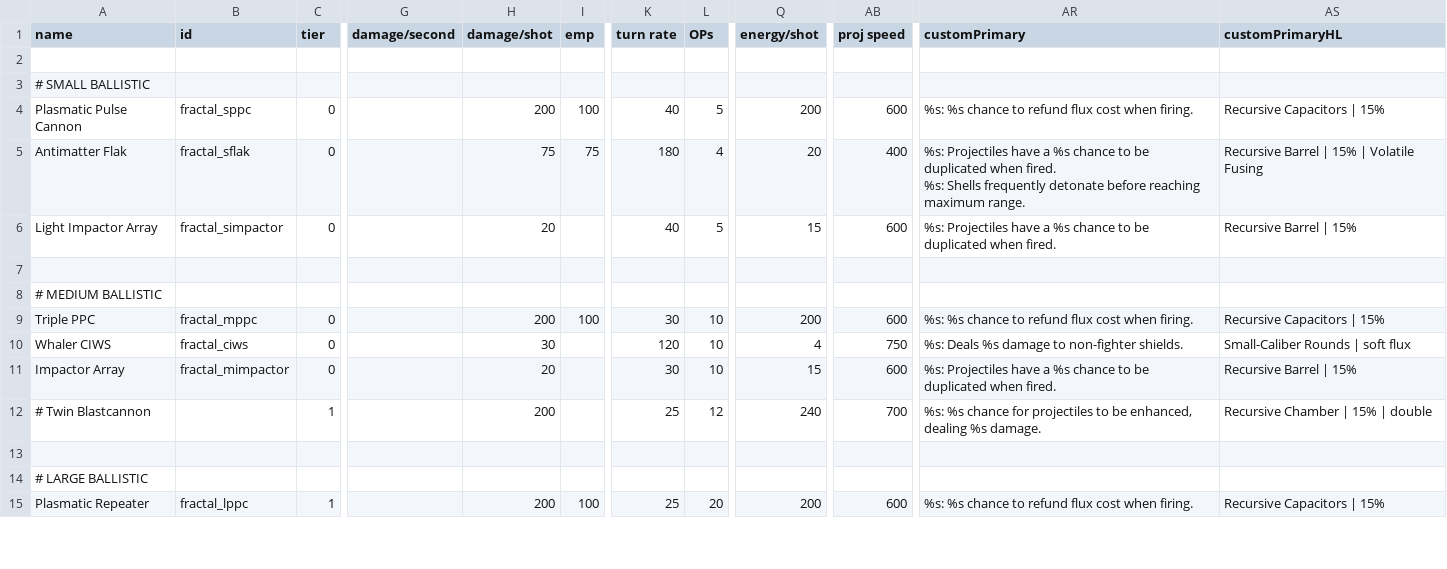
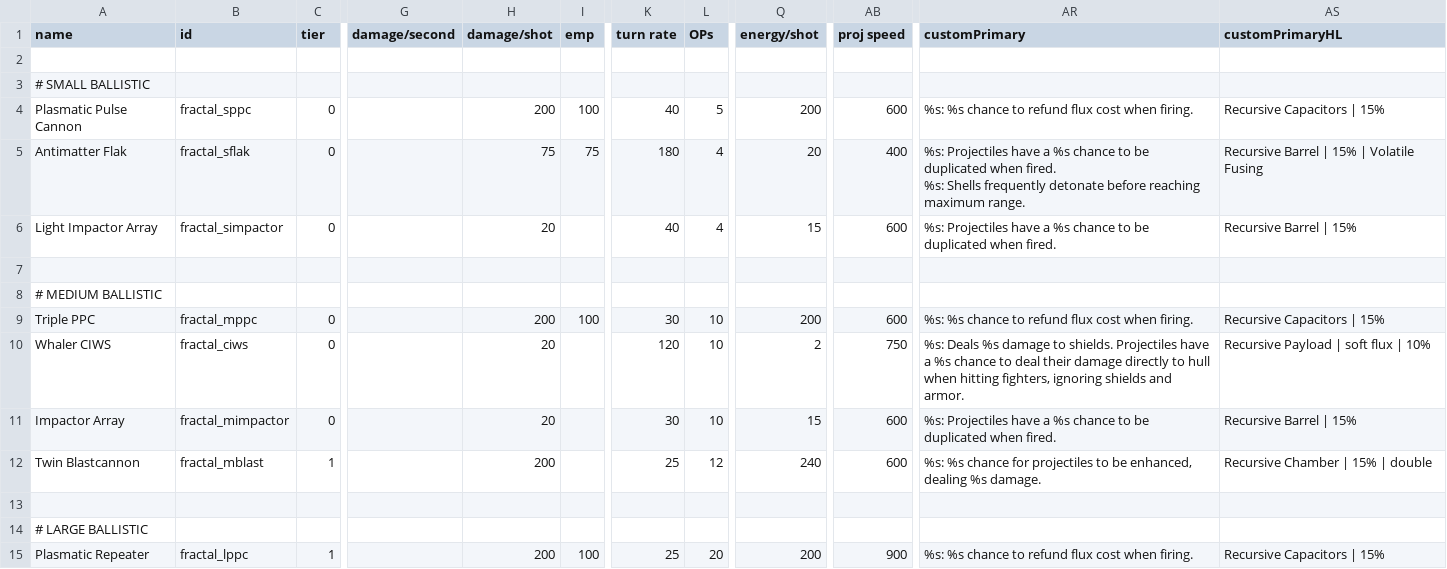
Before and after one commit to theDragn/Fractal-Insurgency, a CSV file: data/weapons/weapon_data.csv, drawn as a sheet; only a part is shown, gaps mark what is left out; the diff covers the shown part only; the diff names each change by its address in the sheet, - before the commit and + after, or states it on an @@ line.

```diff
--- a/data/weapons/weapon_data.csv
+++ b/data/weapons/weapon_data.csv
-L6 (OPs): 5
+L6 (OPs): 4
-H10 (damage/shot): 30
+H10 (damage/shot): 20
-Q10 (energy/shot): 4
+Q10 (energy/shot): 2
-AR10 (customPrimary): …damage to non-fighter shields.
+AR10 (customPrimary): …damage to shields. Projectiles have a %s chance to deal their damage directly to hull when hitting fighters, ignoring shields and armor.
-AS10 (customPrimaryHL): Small-Caliber Rounds | soft flux
+AS10 (customPrimaryHL): Recursive Payload | soft flux | 10%
-A12 (name): # Twin Blastcannon
+A12 (name): Twin Blastcannon
-B12 (id): (empty)
+B12 (id): fractal_mblast
-AB12 (proj speed): 700
+AB12 (proj speed): 600
-AB15 (proj speed): 600
+AB15 (proj speed): 900
```
Also changed, not shown: 4 added rows, 1 removed row and 18 edited cells elsewhere in this file, data/hullmods/hull_mods.csv, data/strings/descriptions.csv, 29 other files.
